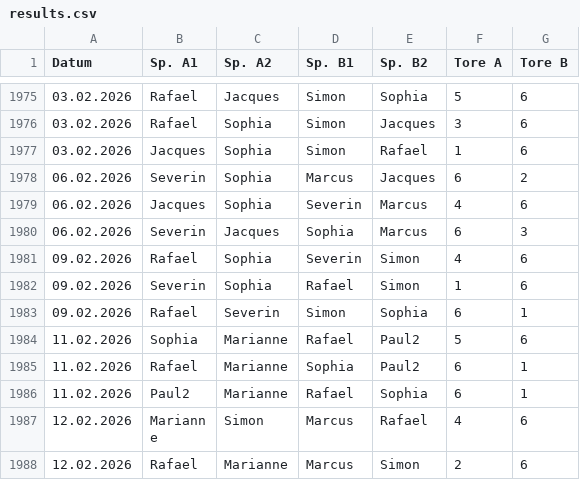
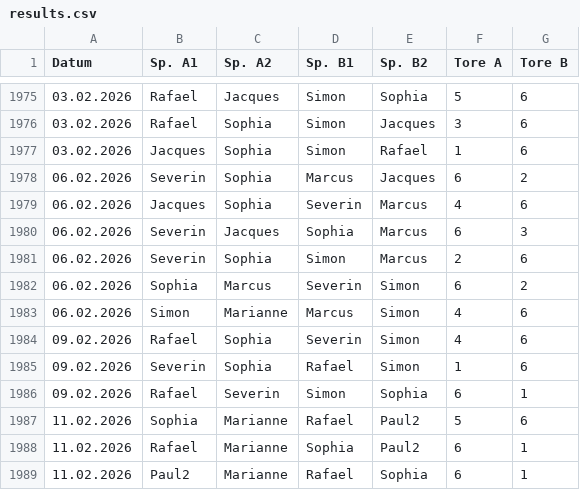
Before and after one commit to marcusrosenblatt/Kickern, a CSV file: results.csv, drawn as a sheet; only a part is shown, gaps mark what is left out; the shorter side is filled out with more unchanged rows.

Commit message:
Update results.csv

```diff
--- a/results.csv
+++ b/results.csv
@@ -1980,2 +1980,5 @@ Datum;Sp. A1;Sp. A2;Sp. B1;Sp. B2;Tore A;Tore B
 06.02.2026;Severin;Jacques;Sophia;Marcus;6;3
+06.02.2026;Severin;Sophia;Simon;Marcus;2;6
+06.02.2026;Sophia;Marcus;Severin;Simon;6;2
+06.02.2026;Simon;Marianne;Marcus;Simon;4;6
 09.02.2026;Rafael;Sophia;Severin;Simon;4;6
```
